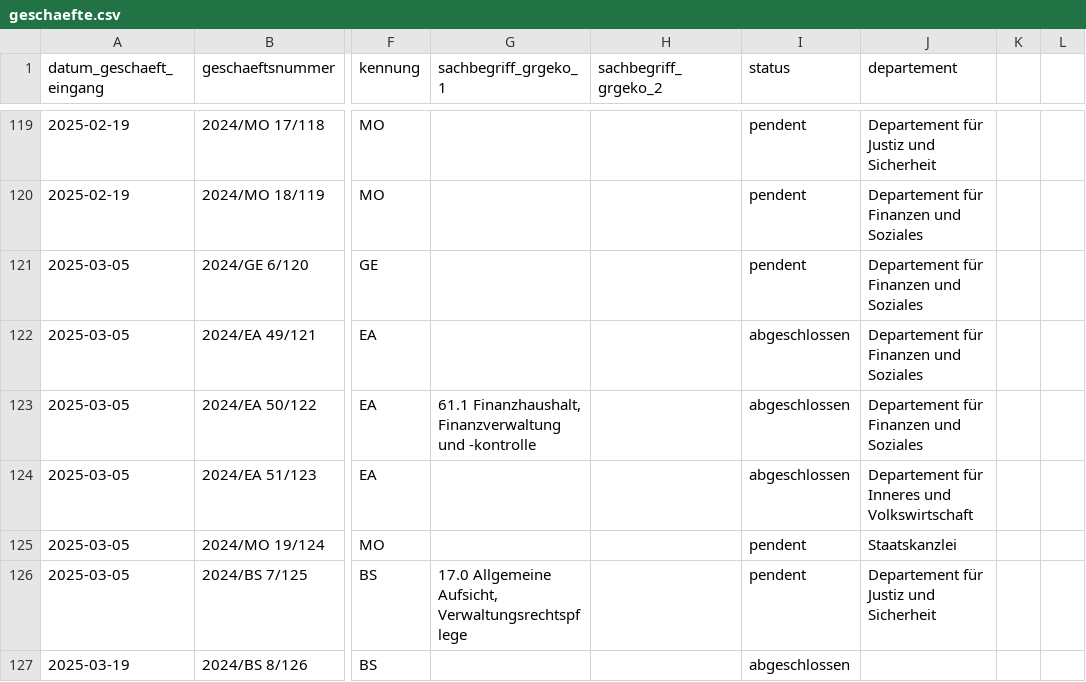
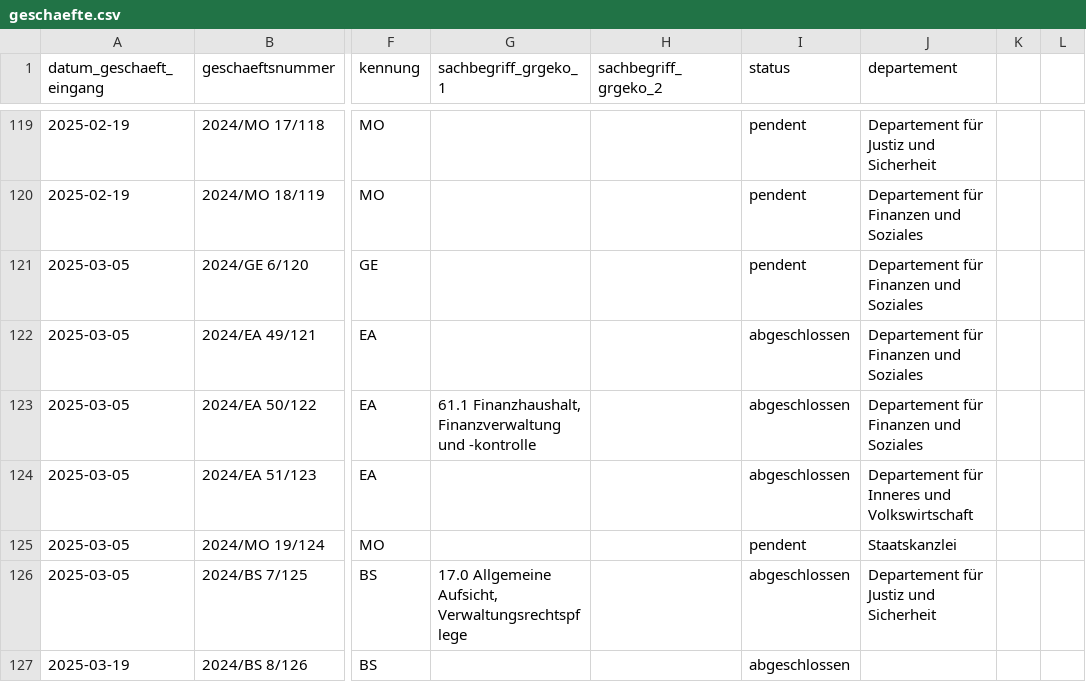
Before and after one commit to ogdtg/vorstossdaten_scrape, a CSV file: geschaefte.csv, drawn as a sheet; only a part is shown, gaps mark what is left out; the diff covers the shown part only; the diff names each change by its address in the sheet, - before the commit and + after, or states it on an @@ line.

```diff
--- a/geschaefte.csv
+++ b/geschaefte.csv
-I126 (status): pendent
+I126 (status): abgeschlossen
```
Also changed, not shown: 6 added rows and 11 edited cells elsewhere in this file, 3 other files.
